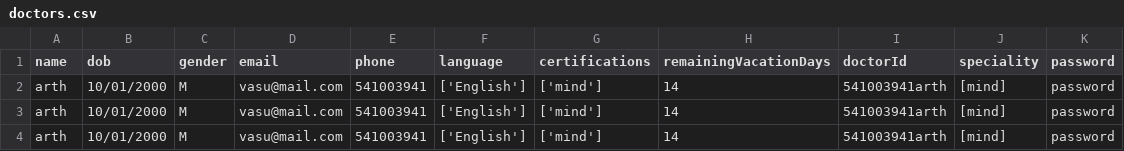
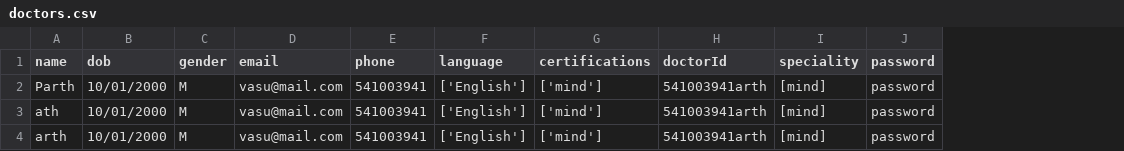
Before and after one commit to Vasukhanna007/comp400_MH, a CSV file: db_data/doctor/doctors.csv, drawn as a sheet; removed rows and columns are numbered as before the commit, all else as after; the diff names each change by its address in the sheet, - before the commit and + after, or states it on an @@ line.

```diff
--- a/db_data/doctor/doctors.csv
+++ b/db_data/doctor/doctors.csv
-column H (remainingVacationDays), row 2: 14
+row 2: Parth | 10/01/2000 | M | vasu@mail.com | 541003941 | ['English'] | ['mind'] | 541003941arth | [mind] | password
+row 3: ath | 10/01/2000 | M | vasu@mail.com | 541003941 | ['English'] | ['mind'] | 541003941arth | [mind] | password
-row 3: arth | 10/01/2000 | M | vasu@mail.com | 541003941 | ['English'] | ['mind'] | 14 | 541003941arth | [mind] | password
-row 4: arth | 10/01/2000 | M | vasu@mail.com | 541003941 | ['English'] | ['mind'] | 14 | 541003941arth | [mind] | password
```
Also changed, not shown: db_data/patient/patients.csv, 16 other files.
